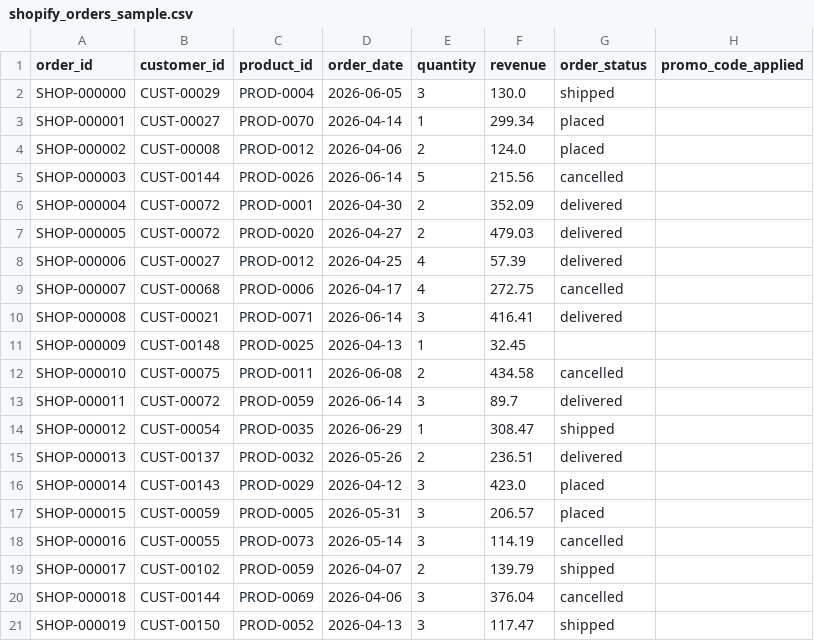
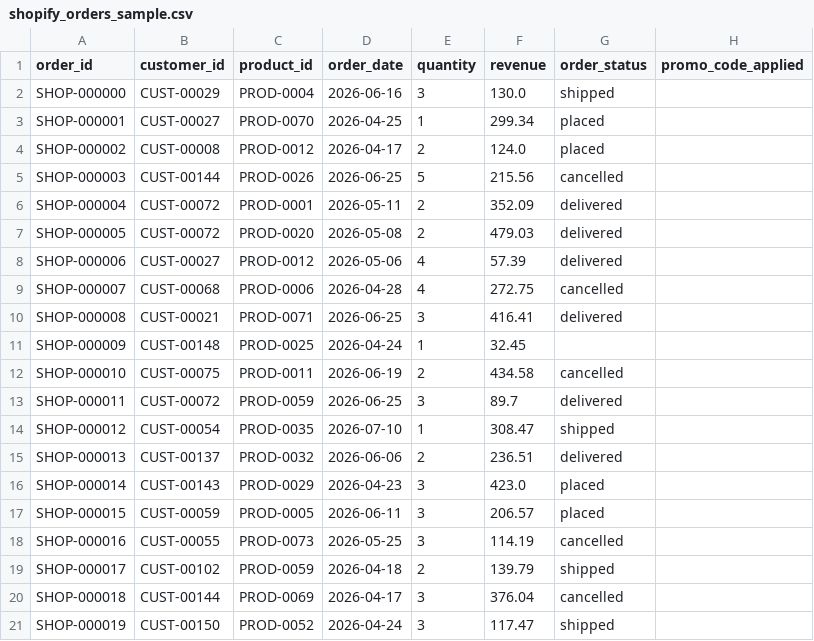
Before and after one commit to AKrishnaK05/unified-commerce-lakehouse, a CSV file: scripts/data/samples/shopify_orders_sample.csv, drawn as a sheet.

```diff
--- a/scripts/data/samples/shopify_orders_sample.csv
+++ b/scripts/data/samples/shopify_orders_sample.csv
@@ -1,21 +1,21 @@
 order_id,customer_id,product_id,order_date,quantity,revenue,order_status,promo_code_applied
-SHOP-000000,CUST-00029,PROD-0004,2026-06-05,3,130.0,shipped,
-SHOP-000001,CUST-00027,PROD-0070,2026-04-14,1,299.34,placed,
-SHOP-000002,CUST-00008,PROD-0012,2026-04-06,2,124.0,placed,
-SHOP-000003,CUST-00144,PROD-0026,2026-06-14,5,215.56,cancelled,
-SHOP-000004,CUST-00072,PROD-0001,2026-04-30,2,352.09,delivered,
-SHOP-000005,CUST-00072,PROD-0020,2026-04-27,2,479.03,delivered,
-SHOP-000006,CUST-00027,PROD-0012,2026-04-25,4,57.39,delivered,
-SHOP-000007,CUST-00068,PROD-0006,2026-04-17,4,272.75,cancelled,
-SHOP-000008,CUST-00021,PROD-0071,2026-06-14,3,416.41,delivered,
-SHOP-000009,CUST-00148,PROD-0025,2026-04-13,1,32.45,,
-SHOP-000010,CUST-00075,PROD-0011,2026-06-08,2,434.58,cancelled,
-SHOP-000011,CUST-00072,PROD-0059,2026-06-14,3,89.7,delivered,
-SHOP-000012,CUST-00054,PROD-0035,2026-06-29,1,308.47,shipped,
-SHOP-000013,CUST-00137,PROD-0032,2026-05-26,2,236.51,delivered,
-SHOP-000014,CUST-00143,PROD-0029,2026-04-12,3,423.0,placed,
-SHOP-000015,CUST-00059,PROD-0005,2026-05-31,3,206.57,placed,
-SHOP-000016,CUST-00055,PROD-0073,2026-05-14,3,114.19,cancelled,
-SHOP-000017,CUST-00102,PROD-0059,2026-04-07,2,139.79,shipped,
-SHOP-000018,CUST-00144,PROD-0069,2026-04-06,3,376.04,cancelled,
-SHOP-000019,CUST-00150,PROD-0052,2026-04-13,3,117.47,shipped,
+SHOP-000000,CUST-00029,PROD-0004,2026-06-16,3,130.0,shipped,
+SHOP-000001,CUST-00027,PROD-0070,2026-04-25,1,299.34,placed,
+SHOP-000002,CUST-00008,PROD-0012,2026-04-17,2,124.0,placed,
+SHOP-000003,CUST-00144,PROD-0026,2026-06-25,5,215.56,cancelled,
+SHOP-000004,CUST-00072,PROD-0001,2026-05-11,2,352.09,delivered,
+SHOP-000005,CUST-00072,PROD-0020,2026-05-08,2,479.03,delivered,
+SHOP-000006,CUST-00027,PROD-0012,2026-05-06,4,57.39,delivered,
+SHOP-000007,CUST-00068,PROD-0006,2026-04-28,4,272.75,cancelled,
+SHOP-000008,CUST-00021,PROD-0071,2026-06-25,3,416.41,delivered,
+SHOP-000009,CUST-00148,PROD-0025,2026-04-24,1,32.45,,
+SHOP-000010,CUST-00075,PROD-0011,2026-06-19,2,434.58,cancelled,
+SHOP-000011,CUST-00072,PROD-0059,2026-06-25,3,89.7,delivered,
+SHOP-000012,CUST-00054,PROD-0035,2026-07-10,1,308.47,shipped,
+SHOP-000013,CUST-00137,PROD-0032,2026-06-06,2,236.51,delivered,
+SHOP-000014,CUST-00143,PROD-0029,2026-04-23,3,423.0,placed,
+SHOP-000015,CUST-00059,PROD-0005,2026-06-11,3,206.57,placed,
+SHOP-000016,CUST-00055,PROD-0073,2026-05-25,3,114.19,cancelled,
+SHOP-000017,CUST-00102,PROD-0059,2026-04-18,2,139.79,shipped,
+SHOP-000018,CUST-00144,PROD-0069,2026-04-17,3,376.04,cancelled,
+SHOP-000019,CUST-00150,PROD-0052,2026-04-24,3,117.47,shipped,
```
Also changed, not shown: scripts/data/samples/amazon_orders_sample.csv, scripts/data/samples/inventory_feed_sample.csv, 2 other files.
